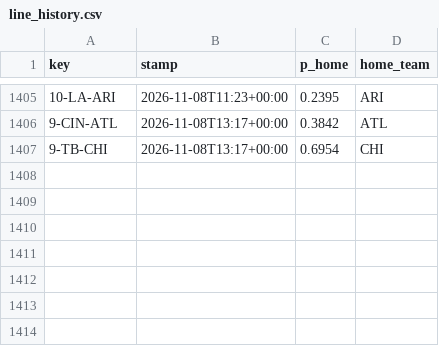
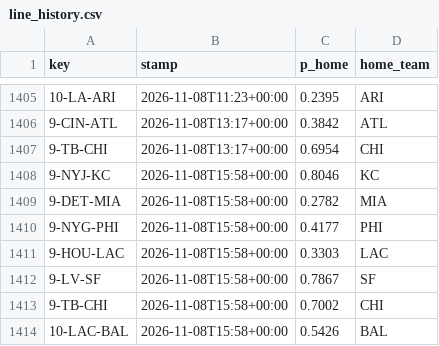
Before and after one commit to Cako18/gridiron-data, a CSV file: data/line_history.csv, drawn as a sheet; only a part is shown, gaps mark what is left out; the diff names each change by its address in the sheet, - before the commit and + after, or states it on an @@ line.

```diff
--- a/data/line_history.csv
+++ b/data/line_history.csv
+row 1408: 9-NYJ-KC | 2026-11-08T15:58+00:00 | 0.8046 | KC
+row 1409: 9-DET-MIA | 2026-11-08T15:58+00:00 | 0.2782 | MIA
+row 1410: 9-NYG-PHI | 2026-11-08T15:58+00:00 | 0.4177 | PHI
+row 1411: 9-HOU-LAC | 2026-11-08T15:58+00:00 | 0.3303 | LAC
+row 1412: 9-LV-SF | 2026-11-08T15:58+00:00 | 0.7867 | SF
+row 1413: 9-TB-CHI | 2026-11-08T15:58+00:00 | 0.7002 | CHI
+row 1414: 10-LAC-BAL | 2026-11-08T15:58+00:00 | 0.5426 | BAL
```
Also changed, not shown: data/ki_protokoll.csv, data/schein_protokoll.csv, 2 other files.
